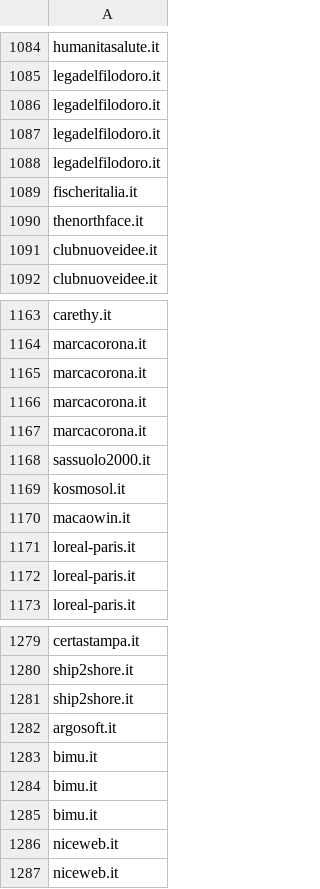
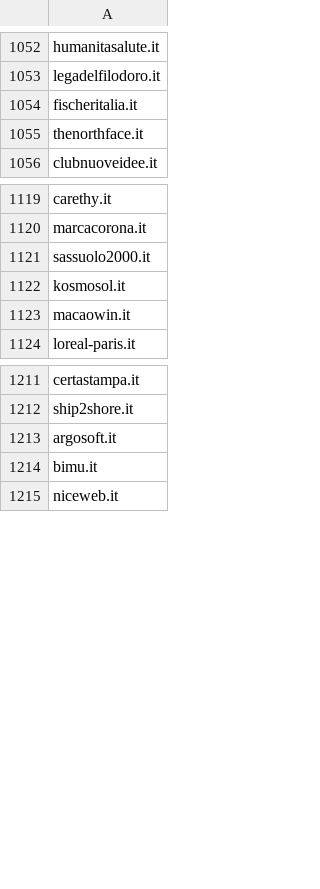
Before and after one commit to simtape/dark_pattern_research, a CSV file: data/csv_files/banner_detected_websites.csv, drawn as a sheet; only a part is shown, gaps mark what is left out; the diff covers the shown part only; the diff names each change by its address in the sheet, - before the commit and + after, or states it on an @@ line.

```diff
--- a/data/csv_files/banner_detected_websites.csv
+++ b/data/csv_files/banner_detected_websites.csv
-row 1086: legadelfilodoro.it
-row 1087: legadelfilodoro.it
-row 1088: legadelfilodoro.it
-row 1091: clubnuoveidee.it
-row 1165: marcacorona.it
-row 1166: marcacorona.it
-row 1167: marcacorona.it
-row 1171: loreal-paris.it
-row 1172: loreal-paris.it
-row 1281: ship2shore.it
-row 1284: bimu.it
-row 1285: bimu.it
-row 1286: niceweb.it
```
Also changed, not shown: 61 removed rows elsewhere in this file, 2 other files.
